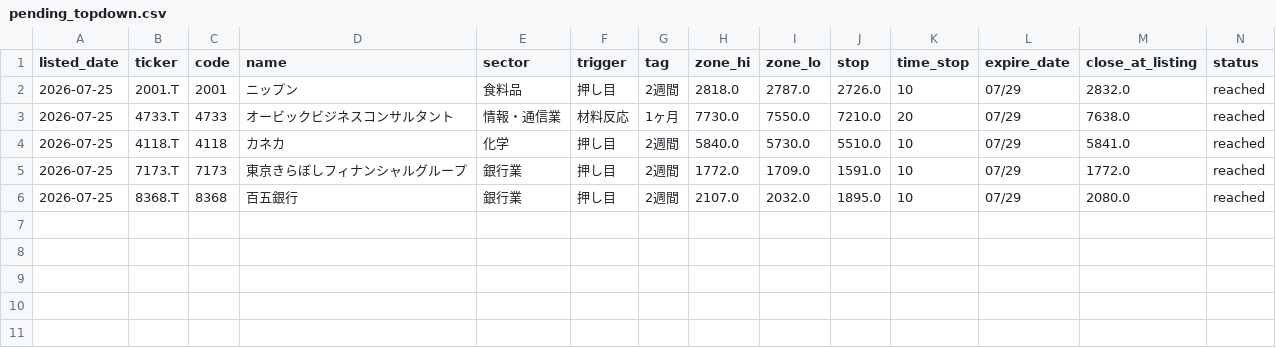
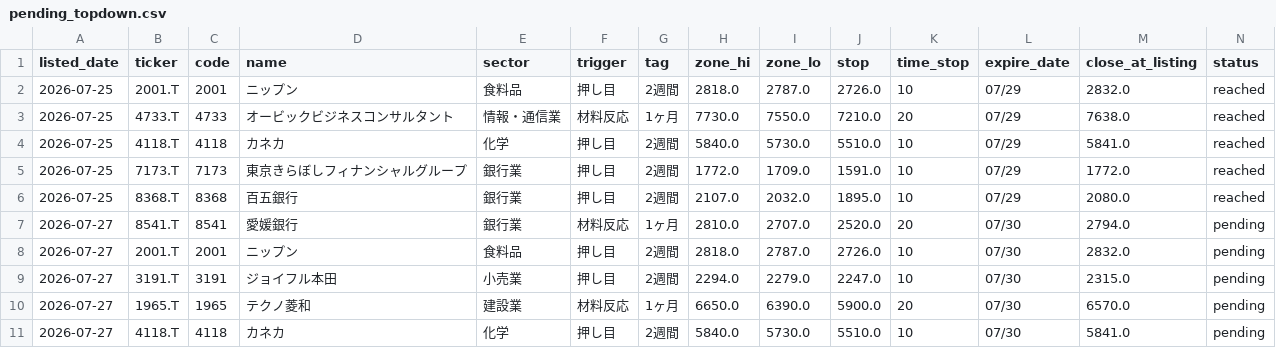
Before and after one commit to kgikgken/stockbotTOM, a CSV file: pending_topdown.csv, drawn as a sheet; only a part is shown; rows hold the shown columns only; the diff names each change by its address in the sheet, - before the commit and + after, or states it on an @@ line.

```diff
--- a/pending_topdown.csv
+++ b/pending_topdown.csv
+row 7: 2026-07-27 | 8541.T | 8541 | 愛媛銀行 | 銀行業 | 材料反応 | 1ヶ月 | 2810.0 | 2707.0 | 2520.0 | 20 | 07/30 | 2794.0 | pending
+row 8: 2026-07-27 | 2001.T | 2001 | ニップン | 食料品 | 押し目 | 2週間 | 2818.0 | 2787.0 | 2726.0 | 10 | 07/30 | 2832.0 | pending
+row 9: 2026-07-27 | 3191.T | 3191 | ジョイフル本田 | 小売業 | 押し目 | 2週間 | 2294.0 | 2279.0 | 2247.0 | 10 | 07/30 | 2315.0 | pending
+row 10: 2026-07-27 | 1965.T | 1965 | テクノ菱和 | 建設業 | 材料反応 | 1ヶ月 | 6650.0 | 6390.0 | 5900.0 | 20 | 07/30 | 6570.0 | pending
+row 11: 2026-07-27 | 4118.T | 4118 | カネカ | 化学 | 押し目 | 2週間 | 5840.0 | 5730.0 | 5510.0 | 10 | 07/30 | 5841.0 | pending
```
Also changed, not shown: out_topdown/topdown_plan_log.csv, out_topdown/topdown_reject_ledger.csv.
